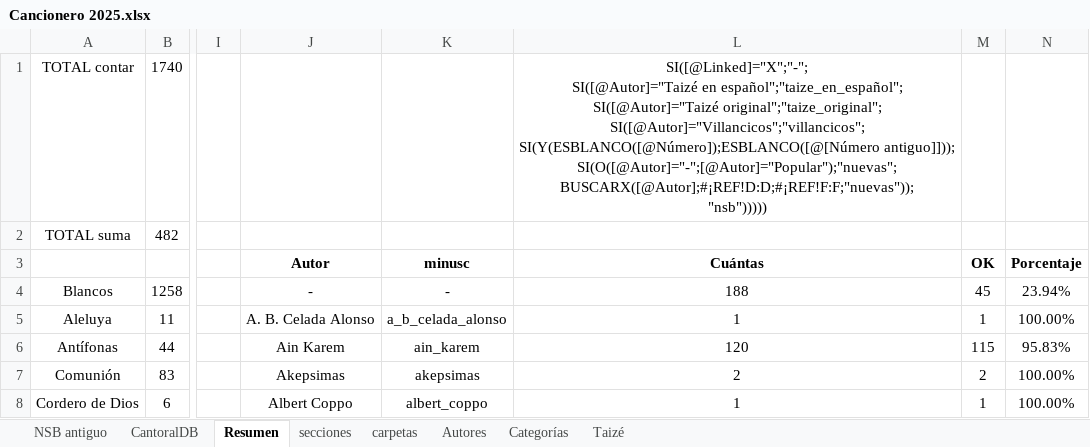
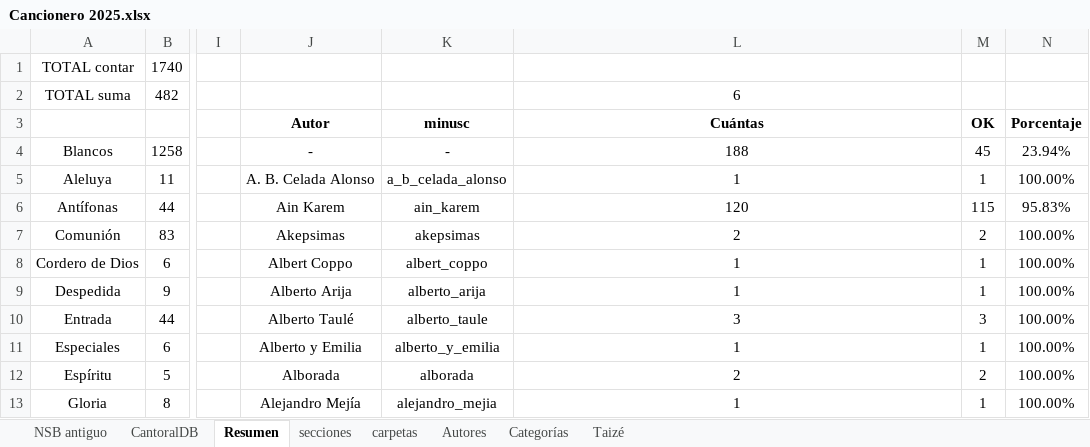
Before and after one commit to JuanjoML1/cantoralNSB, an Excel workbook: ignore/Cancionero 2025.xlsx, sheet Resumen, drawn as a sheet; only a part is shown, gaps mark what is left out; the shorter side is filled out with more unchanged rows; values as stored, in another font and other column widths than the file's, no borders; charts and pictures and conditional formats not drawn; ↵ is a line break in a cell; the diff names each change by its address in the sheet, - before the commit and + after, or states it on an @@ line.

```diff
--- a/ignore/Cancionero 2025.xlsx (sheet Resumen)
+++ b/ignore/Cancionero 2025.xlsx (sheet Resumen)
-L1: SI([@Linked]="X";"-"; ↵ SI([@Autor]="Taizé en español";"taize_en_español"; ↵ SI([@Autor]="Taizé original";"taize_original"; ↵ SI([@Autor]="Villancicos";"villancicos"; ↵ SI(Y(ESBLANCO([@Número]);ESBLANCO([@[Número antiguo]])); ↵ SI(O([@Autor]="-";[@Autor]="Popular");"nuevas"; ↵ BUSCARX([@Autor];#¡REF!D:D;#¡REF!F:F;"nuevas")); ↵ "nsb")))))
+L1: (empty)
-L2: (empty)
+L2: 6
```
Also changed, not shown: sheet carpetas, sheet CantoralDB, sheet secciones, formulas that keep their value, 16 other files.
